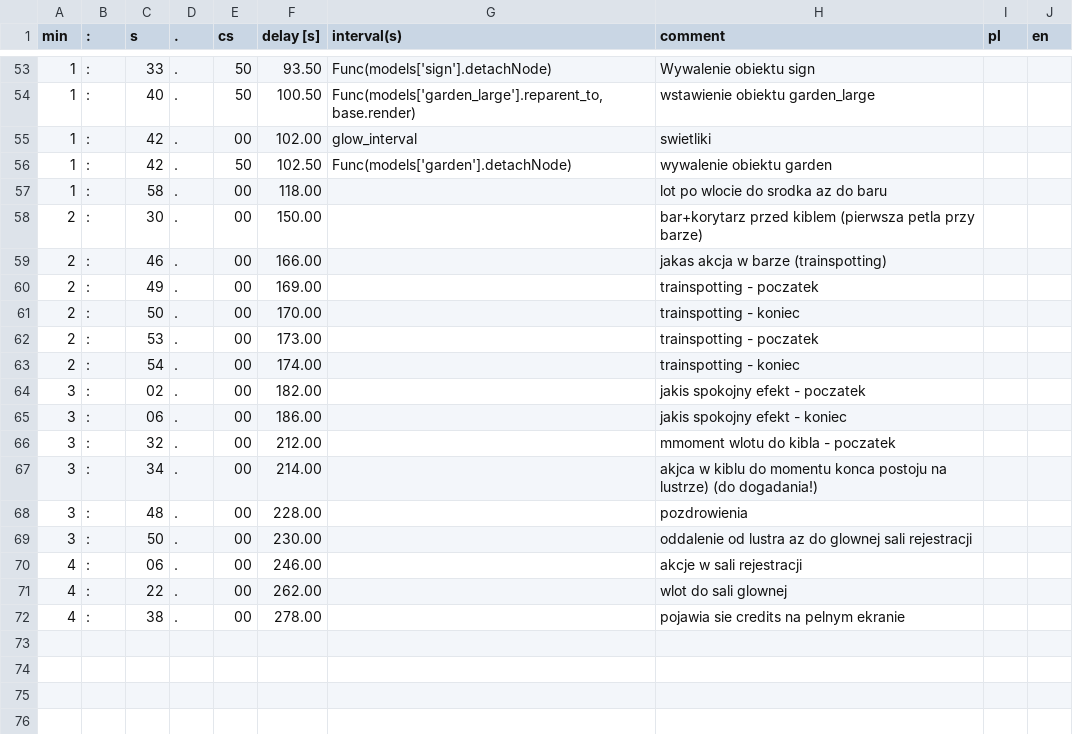
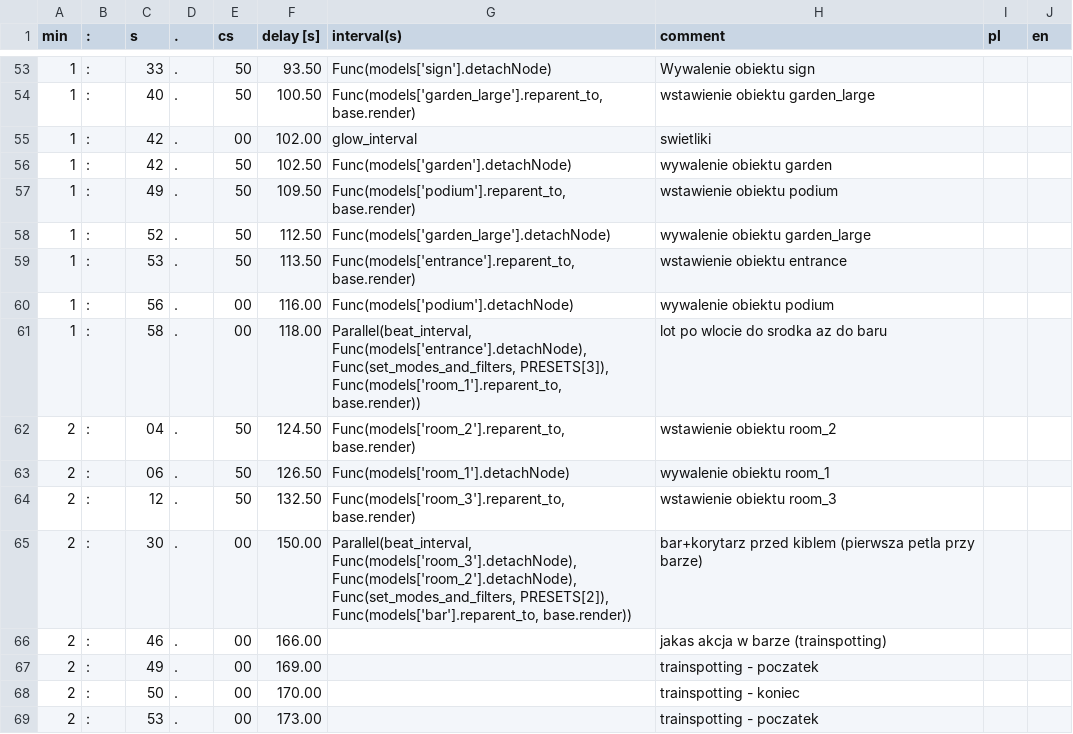
Before and after one commit to miklesz/PointCloud, a TSV file: models/events.tsv, drawn as a sheet; only a part is shown, gaps mark what is left out; the shorter side is filled out with more unchanged rows.

```diff
--- a/models/events.tsv
+++ b/models/events.tsv
@@ -56,4 +56,11 @@ min	:	s	.	cs	delay [s]	interval(s)	comment	pl	en
 1	:	42	.	50	102.50	Func(models['garden'].detachNode)	wywalenie obiektu garden		
-1	:	58	.	00	118.00		lot po wlocie do srodka az do baru		
-2	:	30	.	00	150.00		bar+korytarz przed kiblem (pierwsza petla przy barze)		
+1	:	49	.	50	109.50	Func(models['podium'].reparent_to, base.render)	wstawienie obiektu podium		
+1	:	52	.	50	112.50	Func(models['garden_large'].detachNode)	wywalenie obiektu garden_large		
+1	:	53	.	50	113.50	Func(models['entrance'].reparent_to, base.render)	wstawienie obiektu entrance		
+1	:	56	.	00	116.00	Func(models['podium'].detachNode)	wywalenie obiektu podium		
+1	:	58	.	00	118.00	Parallel(beat_interval, Func(models['entrance'].detachNode), Func(set_modes_and_filters, PRESETS[3]), Func(models['room_1'].reparent_to, base.render))	lot po wlocie do srodka az do baru		
+2	:	04	.	50	124.50	Func(models['room_2'].reparent_to, base.render)	wstawienie obiektu room_2		
+2	:	06	.	50	126.50	Func(models['room_1'].detachNode)	wywalenie obiektu room_1		
+2	:	12	.	50	132.50	Func(models['room_3'].reparent_to, base.render)	wstawienie obiektu room_3		
+2	:	30	.	00	150.00	Parallel(beat_interval, Func(models['room_3'].detachNode), Func(models['room_2'].detachNode), Func(set_modes_and_filters, PRESETS[2]), Func(models['bar'].reparent_to, base.render))	bar+korytarz przed kiblem (pierwsza petla przy barze)		
 2	:	46	.	00	166.00		jakas akcja w barze (trainspotting)		
```
Also changed, not shown: models/camera.csv, 2 other files.
